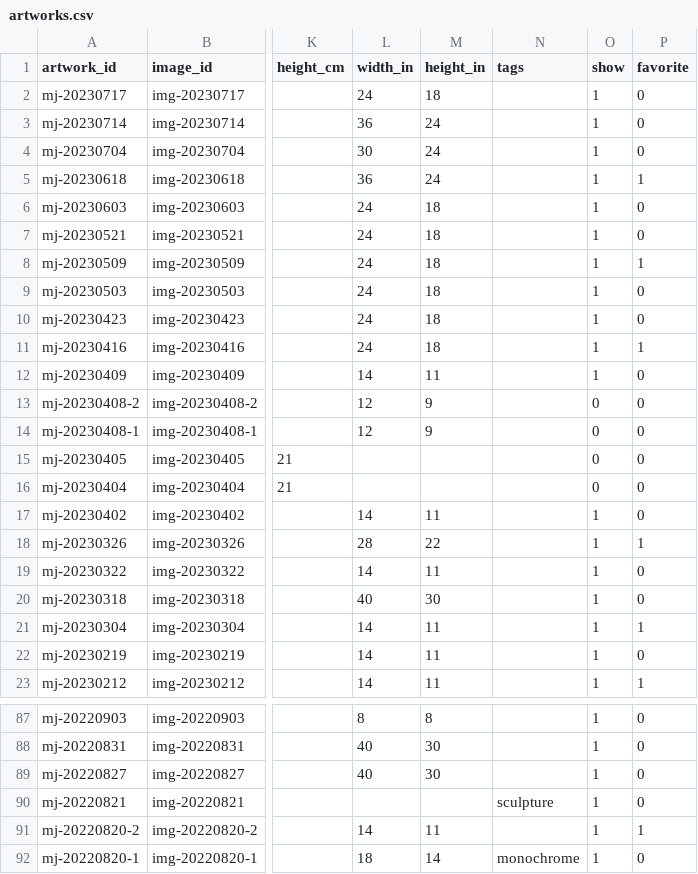
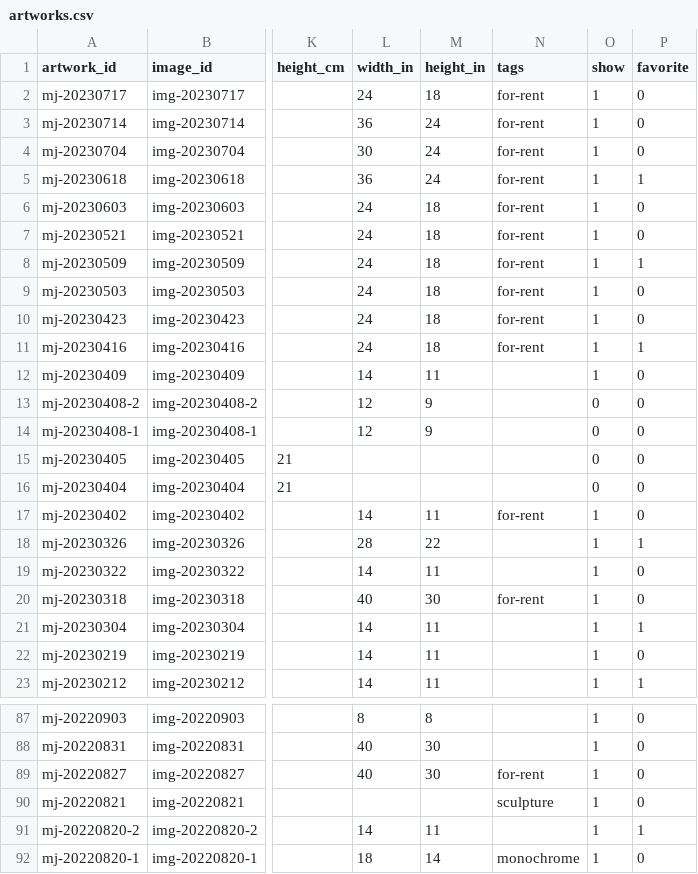
Before and after one commit to mjambon/martinj, a CSV file: src/artworks.csv, drawn as a sheet; only a part is shown, gaps mark what is left out; the diff names each change by its address in the sheet, - before the commit and + after, or states it on an @@ line.

```diff
--- a/src/artworks.csv
+++ b/src/artworks.csv
-N2:N11 (tags): (empty)
+N2:N11 (tags): for-rent
-N17 (tags): (empty)
+N17 (tags): for-rent
-N20 (tags): (empty)
+N20 (tags): for-rent
-N89 (tags): (empty)
+N89 (tags): for-rent
```
Also changed, not shown: 4 other files.
